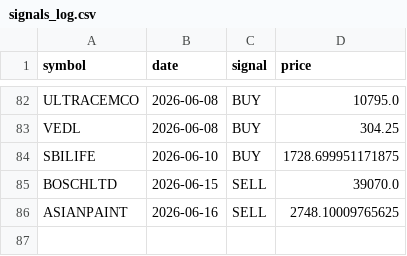
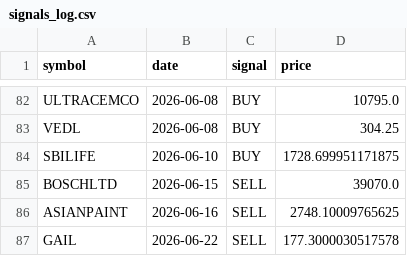
Before and after one commit to VarenyamParashar/sma-strategy-bot, a CSV file: signals_log.csv, drawn as a sheet; only a part is shown, gaps mark what is left out.

```diff
--- a/signals_log.csv
+++ b/signals_log.csv
@@ -86 +86,2 @@ BOSCHLTD,2026-06-15,SELL,39070.0
 ASIANPAINT,2026-06-16,SELL,2748.10009765625
+GAIL,2026-06-22,SELL,177.3000030517578
```
